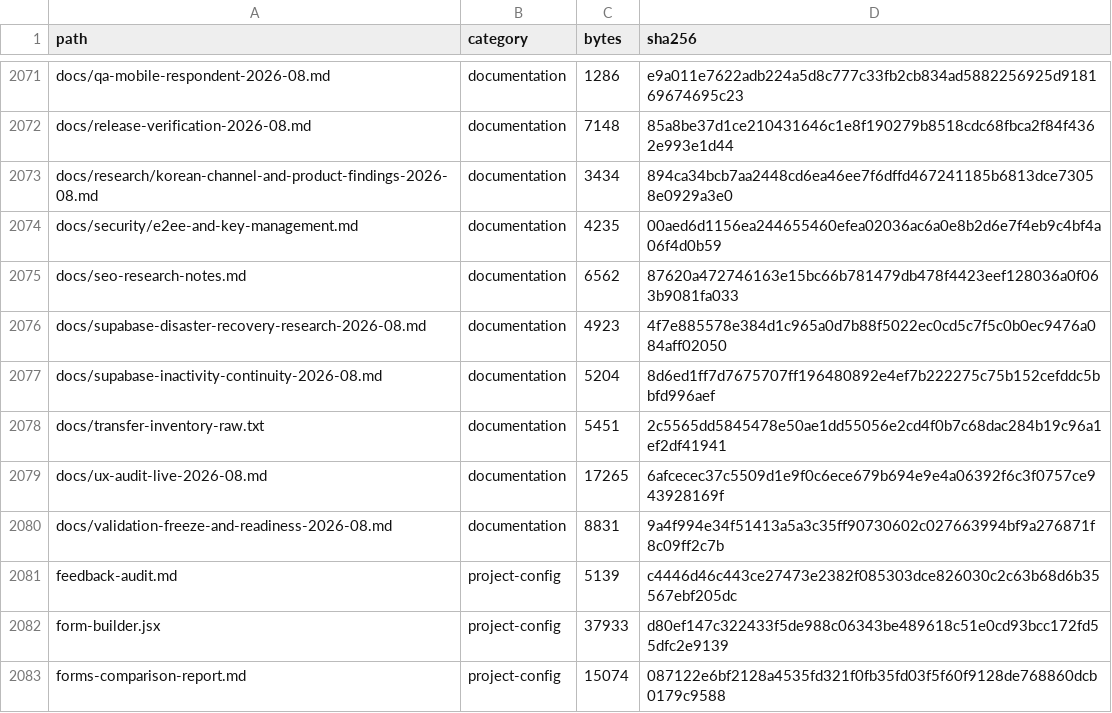
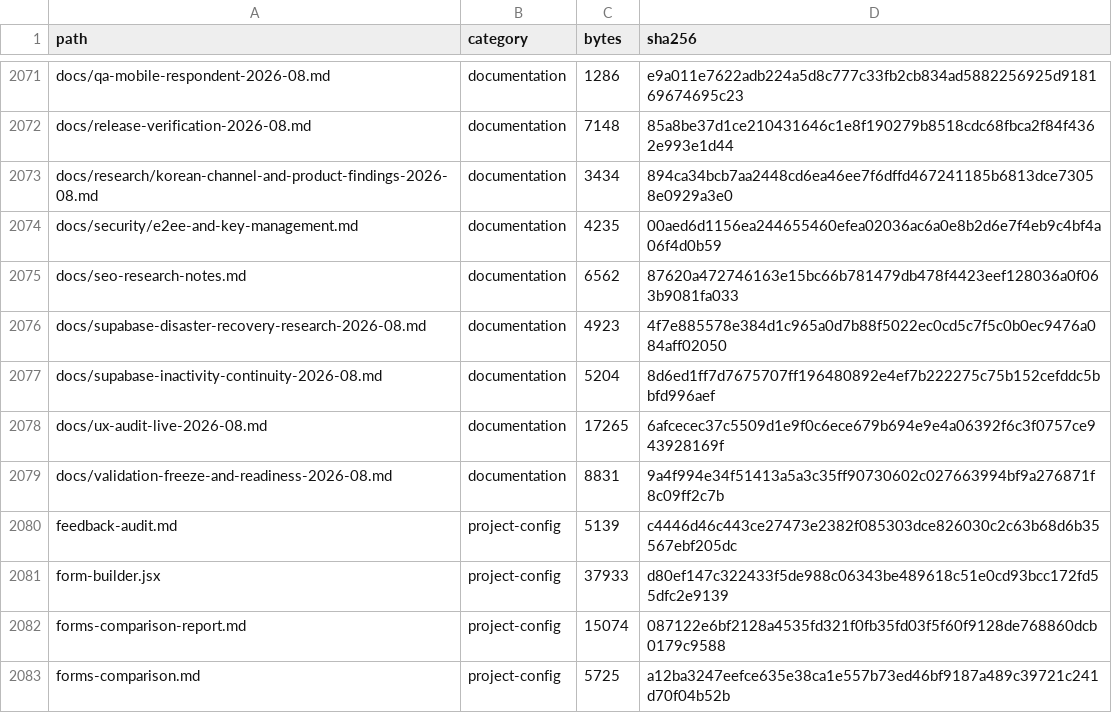
Before and after one commit to Cokform-47203810394/Conform-2938103840, a CSV file: docs/transfer/FILE_INVENTORY.csv, drawn as a sheet; only a part is shown, gaps mark what is left out; the shorter side is filled out with more unchanged rows.

Commit message:
docs: refresh transfer integrity manifest

```diff
--- a/docs/transfer/FILE_INVENTORY.csv
+++ b/docs/transfer/FILE_INVENTORY.csv
@@ -2077,3 +2077,2 @@ docs/supabase-disaster-recovery-research-2026-08.md,documentation,4923,4f7e88557
 docs/supabase-inactivity-continuity-2026-08.md,documentation,5204,8d6ed1ff7d7675707ff196480892e4ef7b222275c75b152cefddc5bbfd996aef
-docs/transfer-inventory-raw.txt,documentation,5451,2c5565dd5845478e50ae1dd55056e2cd4f0b7c68dac284b19c96a1ef2df41941
 docs/ux-audit-live-2026-08.md,documentation,17265,6afcecec37c5509d1e9f0c6ece679b694e9e4a06392f6c3f0757ce943928169f
```
Also changed, not shown: 2 other files.
